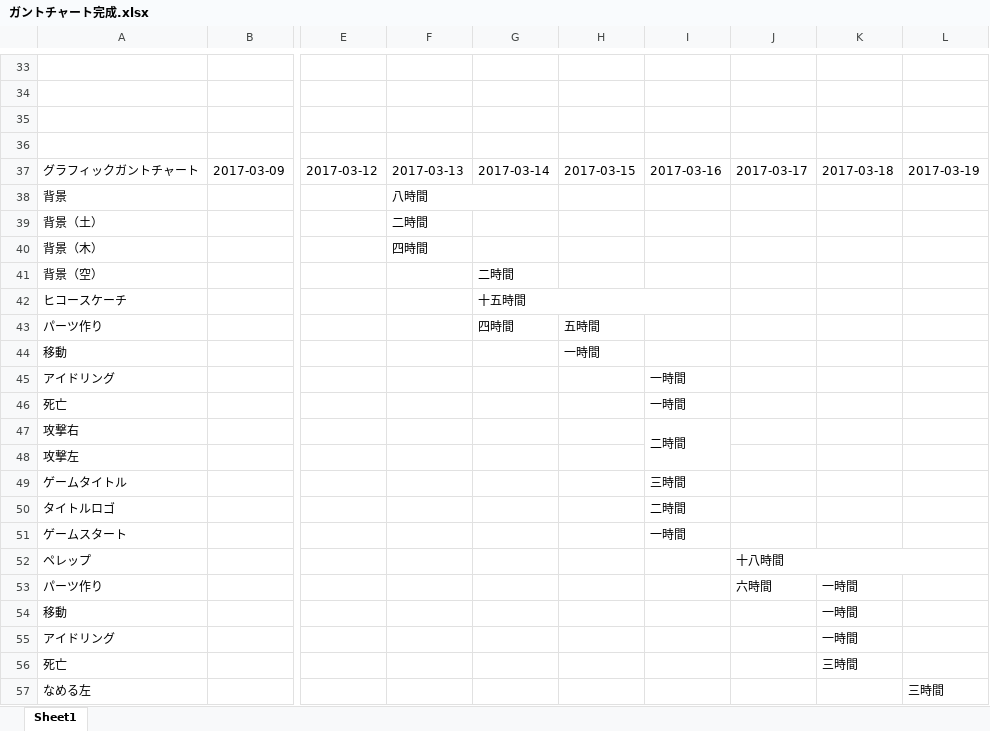
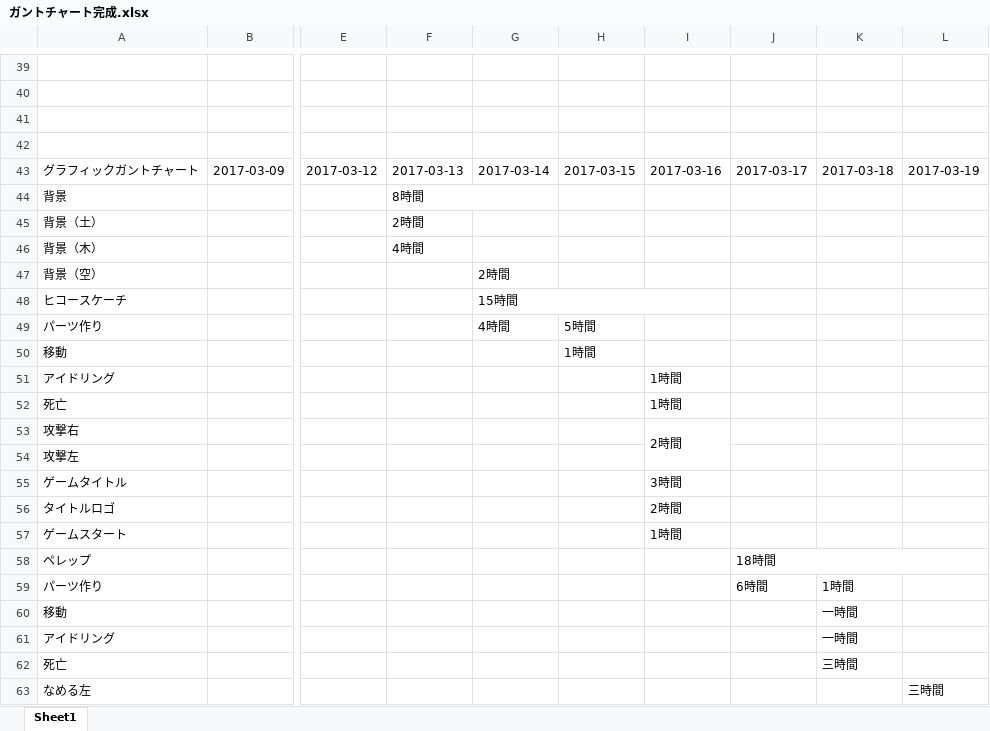
Before and after one commit to GCLUC2017s/GameProject, an Excel workbook: 福山/ドキュメント/ガントチャート完成.xlsx, sheet Sheet1, drawn as a sheet; only a part is shown, gaps mark what is left out; values as stored, in another font and other column widths than the file's, no cell formats; addresses are those after the commit; the diff covers the shown part only; the diff names each change by its address in the sheet, - before the commit and + after, or states it on an @@ line.

```diff
--- a/福山/ドキュメント/ガントチャート完成.xlsx (sheet Sheet1)
+++ b/福山/ドキュメント/ガントチャート完成.xlsx (sheet Sheet1)
-F44: 八時間
+F44: 8時間
-F45: 二時間
+F45: 2時間
-F46: 四時間
+F46: 4時間
-G47: 二時間
+G47: 2時間
-G48: 十五時間
+G48: 15時間
-G49: 四時間
+G49: 4時間
-H49: 五時間
+H49: 5時間
-H50: 一時間
+H50: 1時間
-I51:I52: 一時間
+I51:I52: 1時間
-I53: 二時間
+I53: 2時間
-I55: 三時間
+I55: 3時間
-I56: 二時間
+I56: 2時間
-I57: 一時間
+I57: 1時間
-J58: 十八時間
+J58: 18時間
-J59: 六時間
+J59: 6時間
-K59: 一時間
+K59: 1時間
```
Also changed, not shown: 6 added rows, 24 edited cells and merged cells elsewhere in this sheet, cell formats.
